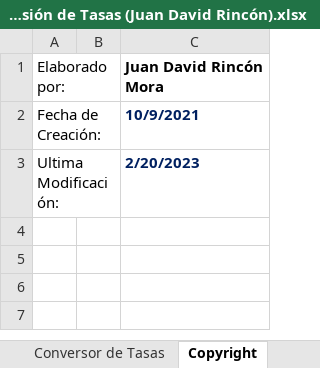
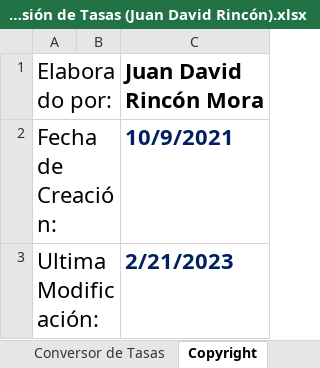
Before and after one commit to JuanDavidR24/Finanzas, an Excel workbook: Modelo Conversión de Tasas (Juan David Rincón).xlsx, sheet Copyright, drawn as a sheet; values as stored, in another font and other column widths than the file's, no borders; charts and pictures not drawn; the diff names each change by its address in the sheet, - before the commit and + after, or states it on an @@ line.

Commit message:
Add files via upload

```diff
--- a/Modelo Conversión de Tasas (Juan David Rincón).xlsx (sheet Copyright)
+++ b/Modelo Conversión de Tasas (Juan David Rincón).xlsx (sheet Copyright)
@@ A1:A3 text size: larger @@
@@ C1:C3 text size: larger @@
-C3 (Juan David Rincón Mora): 2/20/2023
+C3 (Juan David Rincón Mora): 2/21/2023
```
Also changed, not shown: charts or pictures.
